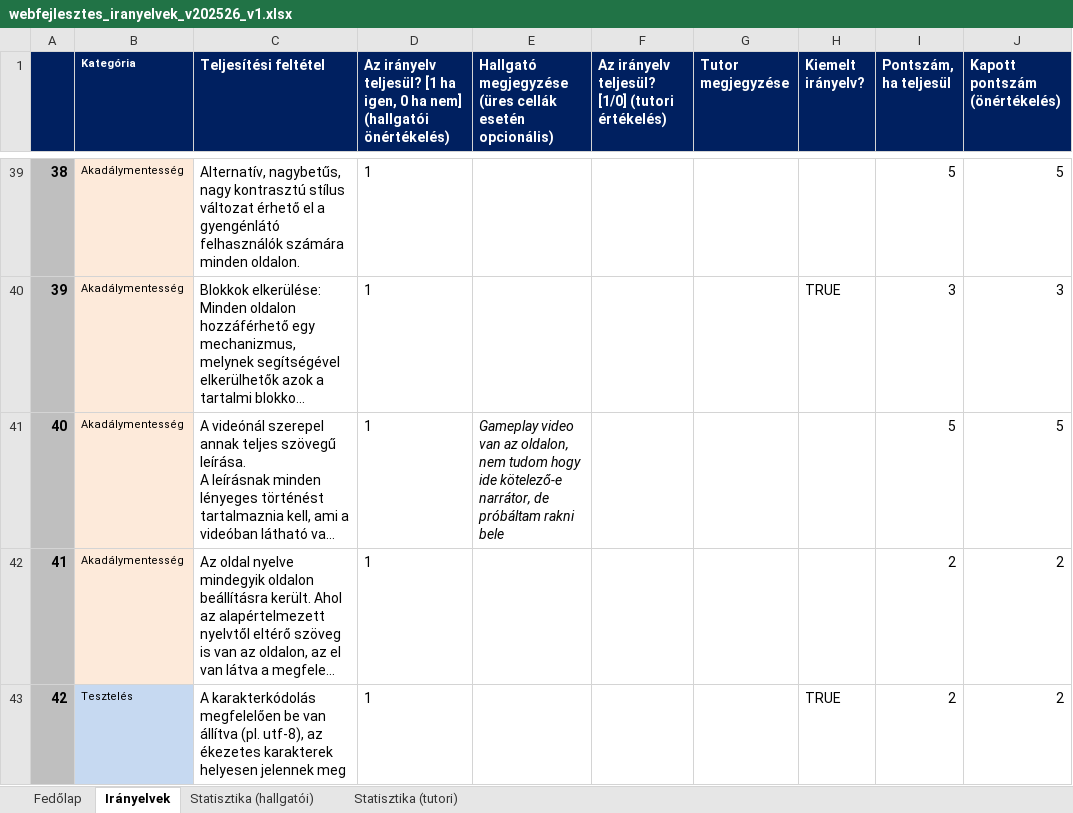
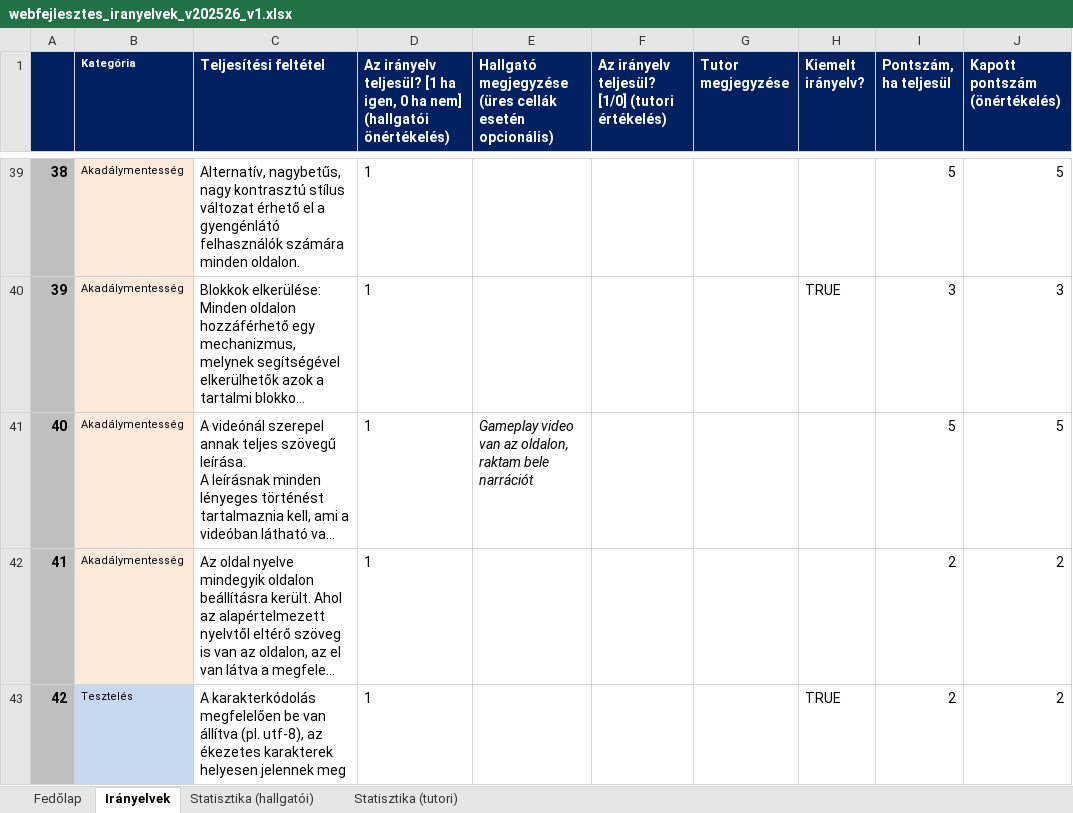
Before and after one commit to droidpeti/uni-codes, an Excel workbook: semester2/Web/assignment/phase2/webfejlesztes_iranyelvek_v202526_v1.xlsx, sheet Irányelvek, drawn as a sheet; only a part is shown, gaps mark what is left out; long unchanged cells end in …; values as stored, in another font and other column widths than the file's, no borders; conditional formats not drawn; the diff names each change by its address in the sheet, - before the commit and + after, or states it on an @@ line.

Commit message:
Add address file with project URL and update Excel guidelines

```diff
--- a/semester2/Web/assignment/phase2/webfejlesztes_iranyelvek_v202526_v1.xlsx (sheet Irányelvek)
+++ b/semester2/Web/assignment/phase2/webfejlesztes_iranyelvek_v202526_v1.xlsx (sheet Irányelvek)
-E41: …az oldalon, nem tudom hogy ide kötelező-e narrátor, de próbáltam rakni bele
+E41: …az oldalon, raktam bele narrációt
```
Also changed, not shown: charts or pictures, 1 other file.
